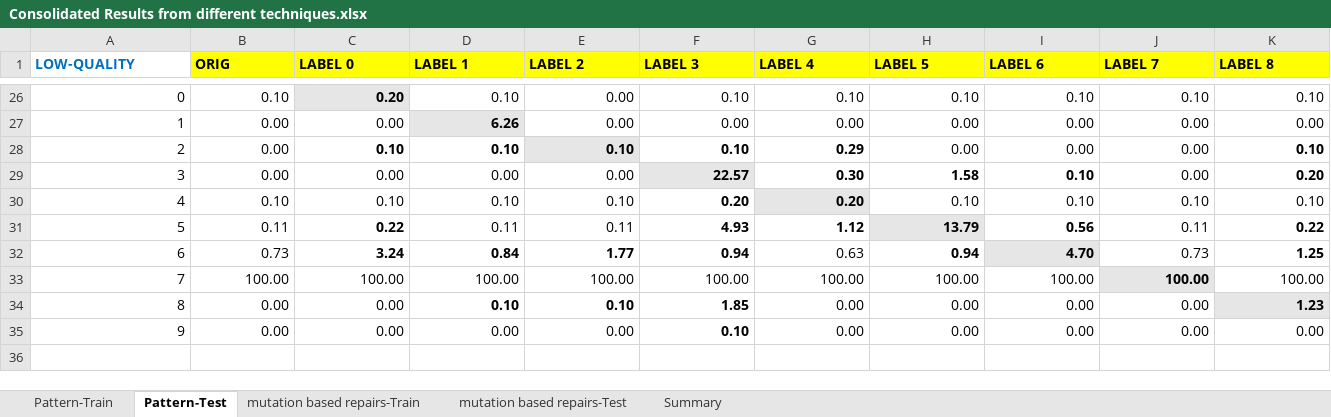
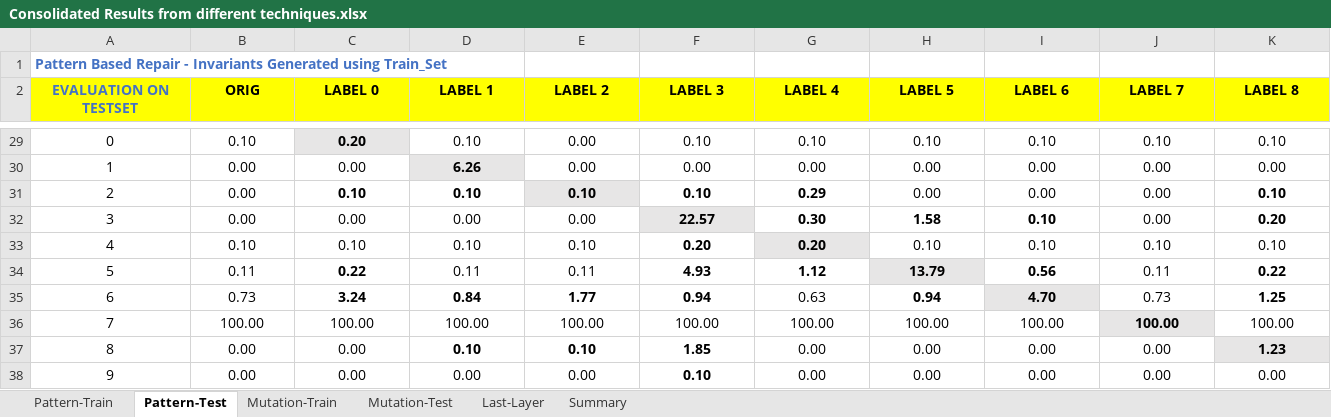
Before and after one commit to safednn-nasa/DNN-Repair, an Excel workbook: experiments/Consolidated Results from different techniques.xlsx, sheet Pattern-Test, drawn as a sheet; only a part is shown, gaps mark what is left out; values as stored, in another font and other column widths than the file's, no borders; addresses are those after the commit; rows hold the shown columns only; the diff covers the shown part only; the diff names each change by its address in the sheet, - before the commit and + after, or states it on an @@ line.

```diff
--- a/experiments/Consolidated Results from different techniques.xlsx (sheet Pattern-Test)
+++ b/experiments/Consolidated Results from different techniques.xlsx (sheet Pattern-Test)
-sheet tab: mutation based repairs-Train
+sheet tab: Mutation-Train
-sheet tab: mutation based repairs-Test
+sheet tab: Mutation-Test
+sheet tab: Last-Layer
+row 1: Pattern Based Repair - Invariants Generated using Train_Set
-A2: LOW-QUALITY
+A2: EVALUATION ON TESTSET
-A2:K2 alignment: left
+A2:K2 alignment: center
@@ A2 fill: none → #FFFF00, text colour: #0070C0 → #4472C4 @@
-A29:K38 alignment: right
+A29:K38 alignment: center
```
Also changed, not shown: 2 added rows, 2 edited cells and cell formats elsewhere in this sheet, sheet Pattern-Train, sheet Summary, sheet Mutation-Test, sheet Mutation-Train, formulas that keep their value.
